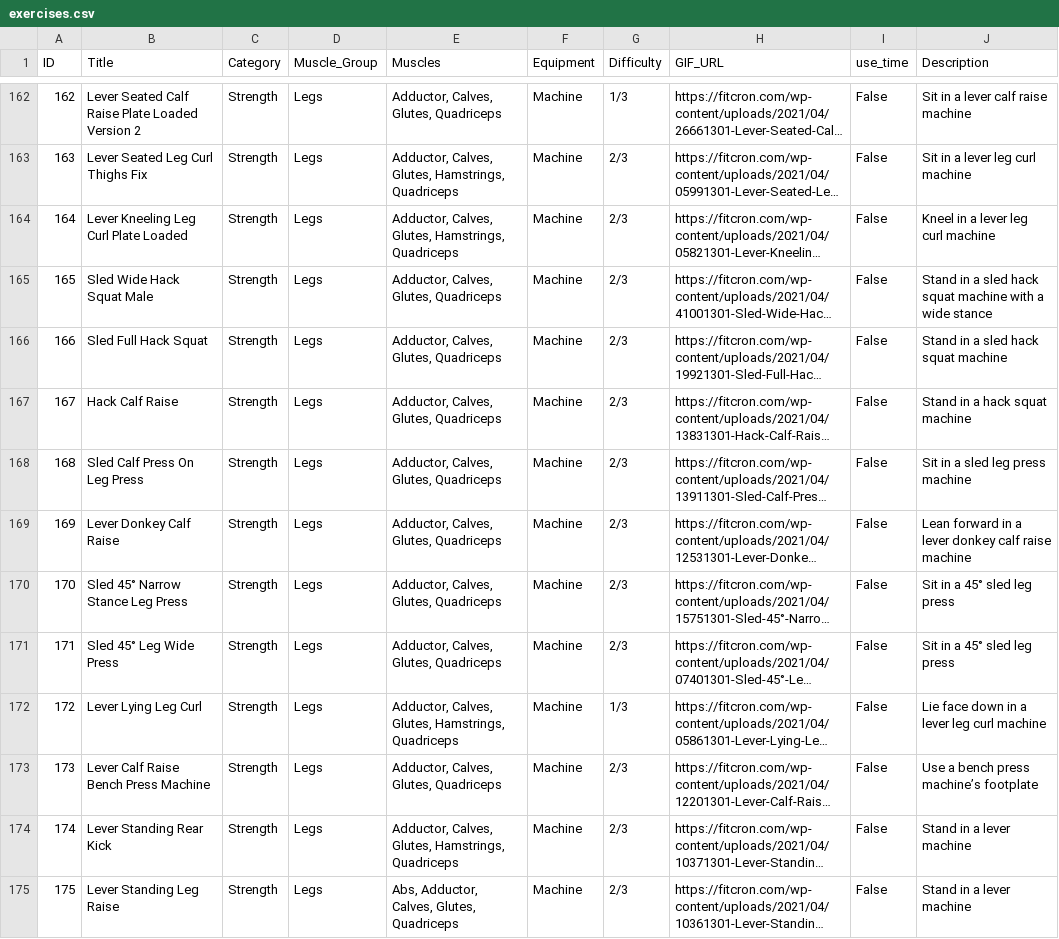
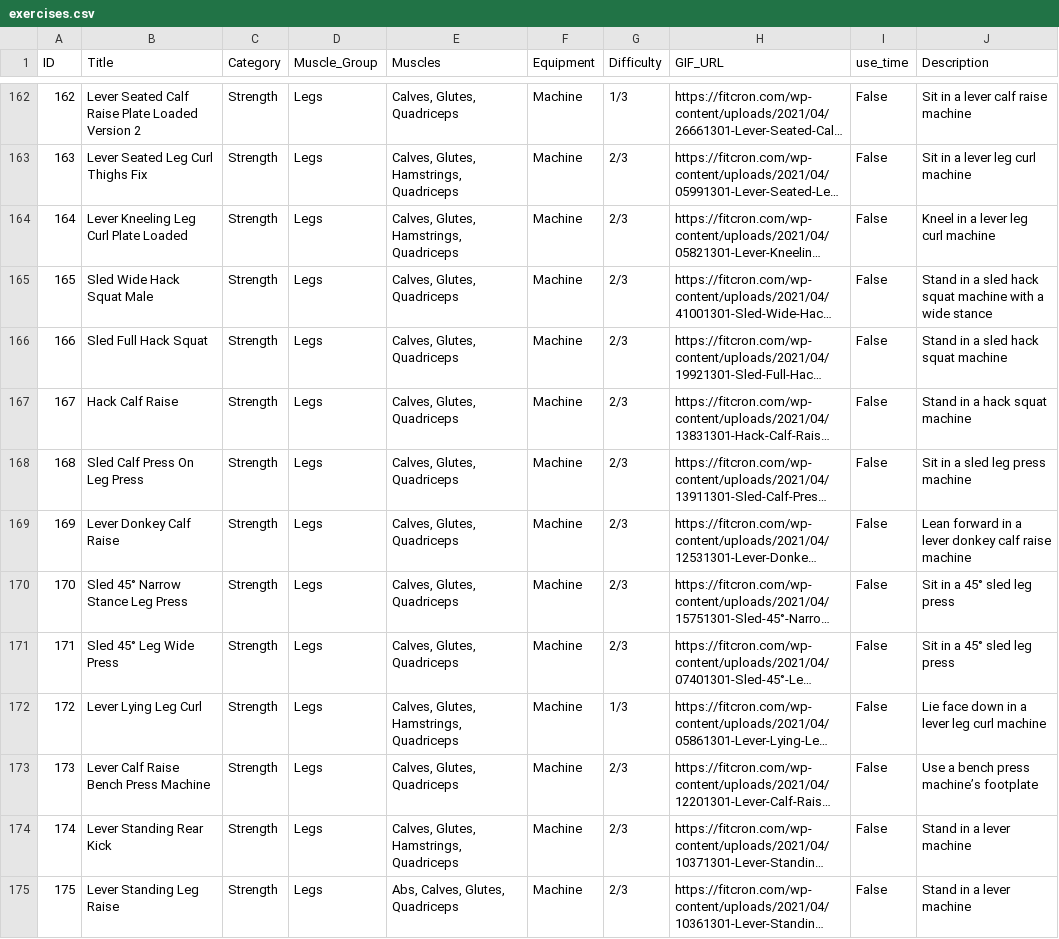
Before and after one commit to Ameron22/QuantumLift, a CSV file: app/src/main/assets/exercises.csv, drawn as a sheet; only a part is shown, gaps mark what is left out; long unchanged cells end in …; the diff covers the shown part only; the diff names each change by its address in the sheet, - before the commit and + after, or states it on an @@ line.

Commit message:
feat: Update exercise data and enhance XP system
- Modified exercises.csv to improve muscle group categorization and descriptions for various exercises.
- Implemented normalization for muscle part names in HistoryViewModel to handle inconsistencies.
- Updated XPSystem to adjust XP thresholds for level progression, ensuring a smoother leveling experience.
- Enhanced LevelUpDialog with a cyberpunk theme and improved animations for user engagement.
- Added debug logging in AddExerciseToWorkoutScreen for better tracking of muscle part selections.
- Incremented database version to accommodate new XP tables and features.

```diff
--- a/app/src/main/assets/exercises.csv
+++ b/app/src/main/assets/exercises.csv
-E162 (Muscles): Adductor, Calves, Glutes, Quadriceps
+E162 (Muscles): Calves, Glutes, Quadriceps
-E163:E164 (Muscles): Adductor, Calves, Glutes, Hamstrings, Quadriceps
+E163:E164 (Muscles): Calves, Glutes, Hamstrings, Quadriceps
-E165:E171 (Muscles): Adductor, Calves, Glutes, Quadriceps
+E165:E171 (Muscles): Calves, Glutes, Quadriceps
-E172 (Muscles): Adductor, Calves, Glutes, Hamstrings, Quadriceps
+E172 (Muscles): Calves, Glutes, Hamstrings, Quadriceps
-E173 (Muscles): Adductor, Calves, Glutes, Quadriceps
+E173 (Muscles): Calves, Glutes, Quadriceps
-E174 (Muscles): Adductor, Calves, Glutes, Hamstrings, Quadriceps
+E174 (Muscles): Calves, Glutes, Hamstrings, Quadriceps
-E175 (Muscles): Abs, Adductor, Calves, Glutes, Quadriceps
+E175 (Muscles): Abs, Calves, Glutes, Quadriceps
```
Also changed, not shown: 160 edited cells elsewhere in this file, 8 other files.
